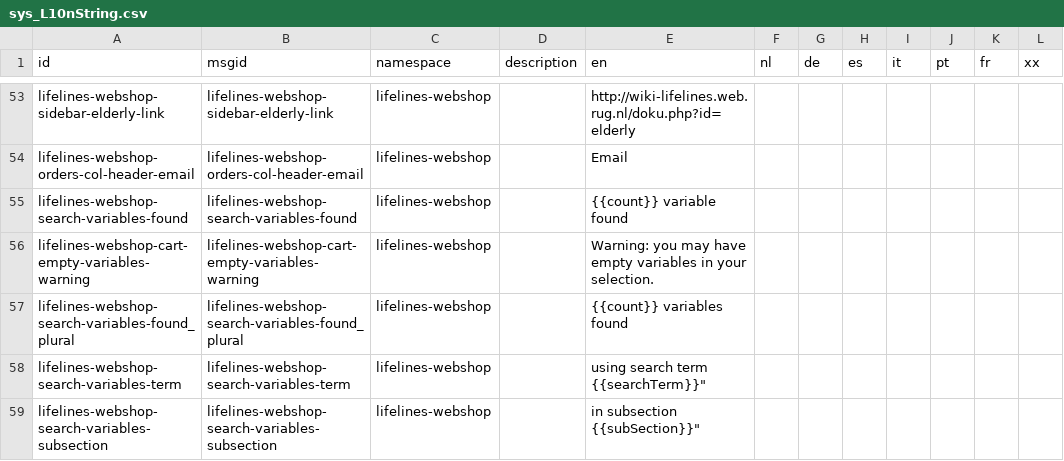
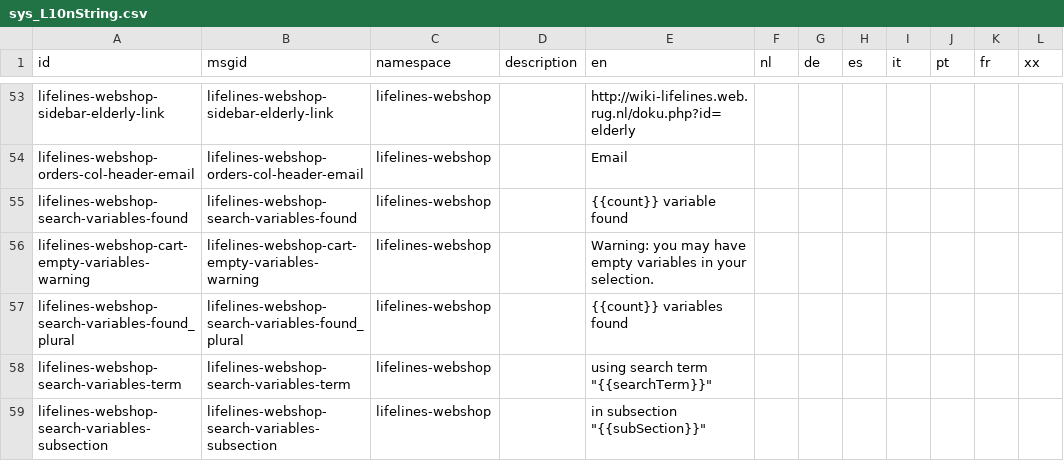
Before and after one commit to sidohaakma/molgenis-app-lifelines-webshop, a CSV file: deployment/datasets/sys_L10nString.csv, drawn as a sheet; only a part is shown, gaps mark what is left out.

Commit message:
fix(l10n): fix quote escaping

```diff
--- a/deployment/datasets/sys_L10nString.csv
+++ b/deployment/datasets/sys_L10nString.csv
@@ -57,3 +57,3 @@
 "lifelines-webshop-search-variables-found_plural","lifelines-webshop-search-variables-found_plural","lifelines-webshop",,"{{count}} variables found",,,,,,,
-"lifelines-webshop-search-variables-term","lifelines-webshop-search-variables-term","lifelines-webshop",,"using search term "{{searchTerm}}",,,,,,,
-"lifelines-webshop-search-variables-subsection","lifelines-webshop-search-variables-subsection","lifelines-webshop",,"in subsection "{{subSection}}",,,,,,,
+"lifelines-webshop-search-variables-term","lifelines-webshop-search-variables-term","lifelines-webshop",,"using search term ""{{searchTerm}}""",,,,,,,
+"lifelines-webshop-search-variables-subsection","lifelines-webshop-search-variables-subsection","lifelines-webshop",,"in subsection ""{{subSection}}""",,,,,,,
```
